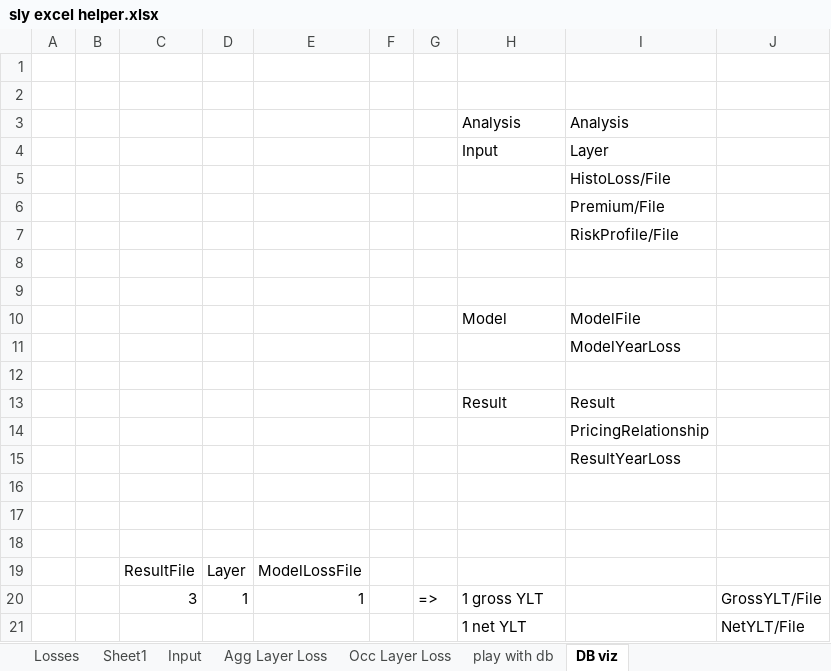
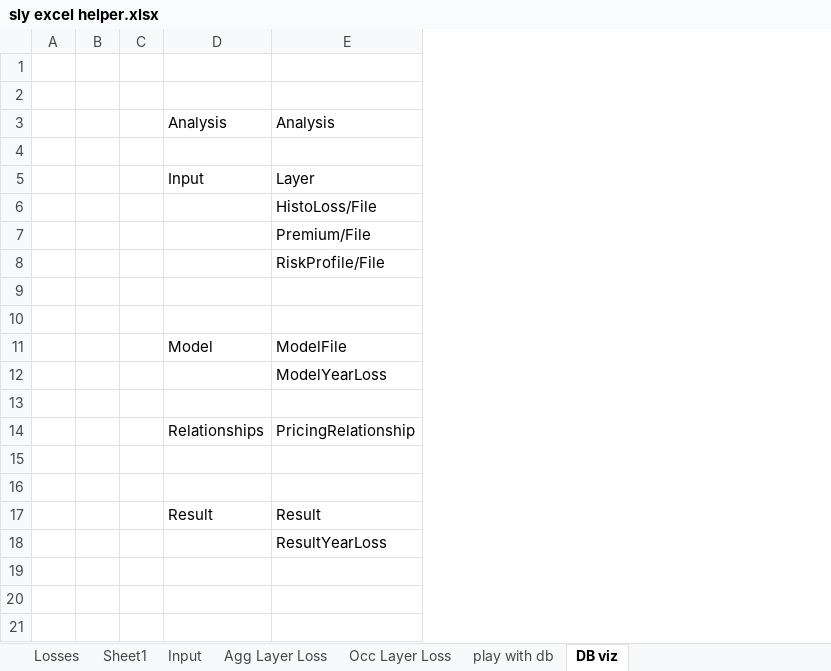
Before and after one commit to alphaousbah/sly, an Excel workbook: sly excel helper.xlsx, sheet DB viz, drawn as a sheet; values as stored, in another font and other column widths than the file's, no borders; charts and pictures not drawn; removed rows and columns are numbered as before the commit, all else as after; the diff names each change by its address in the sheet, - before the commit and + after, or states it on an @@ line.

Commit message:
update of the DB model

```diff
--- a/sly excel helper.xlsx (sheet DB viz)
+++ b/sly excel helper.xlsx (sheet DB viz)
-column C, row 19: ResultFile
-column D, row 19: Layer
-column E, row 19: ModelLossFile
-column G, empty
-column J, empty
+row 4: (empty)
-row 13:  |  |  |  |  |  |  | Result | Result
-D14: (empty)
+D14: Relationships
-row 15:  |  |  |  |  |  |  |  | ResultYearLoss
-row 17: (empty)
+row 17:  |  |  | Result | Result
-E18: (empty)
+E18: ResultYearLoss
-row 20:  |  | 3 | 1 | 1 |  | => | 1 gross YLT |  | GrossYLT/File
-row 21:  |  |  |  |  |  |  | 1 net YLT |  | NetYLT/File
```
Also changed, not shown: sheet Losses, sheet play with db, charts or pictures, 2 other files.
